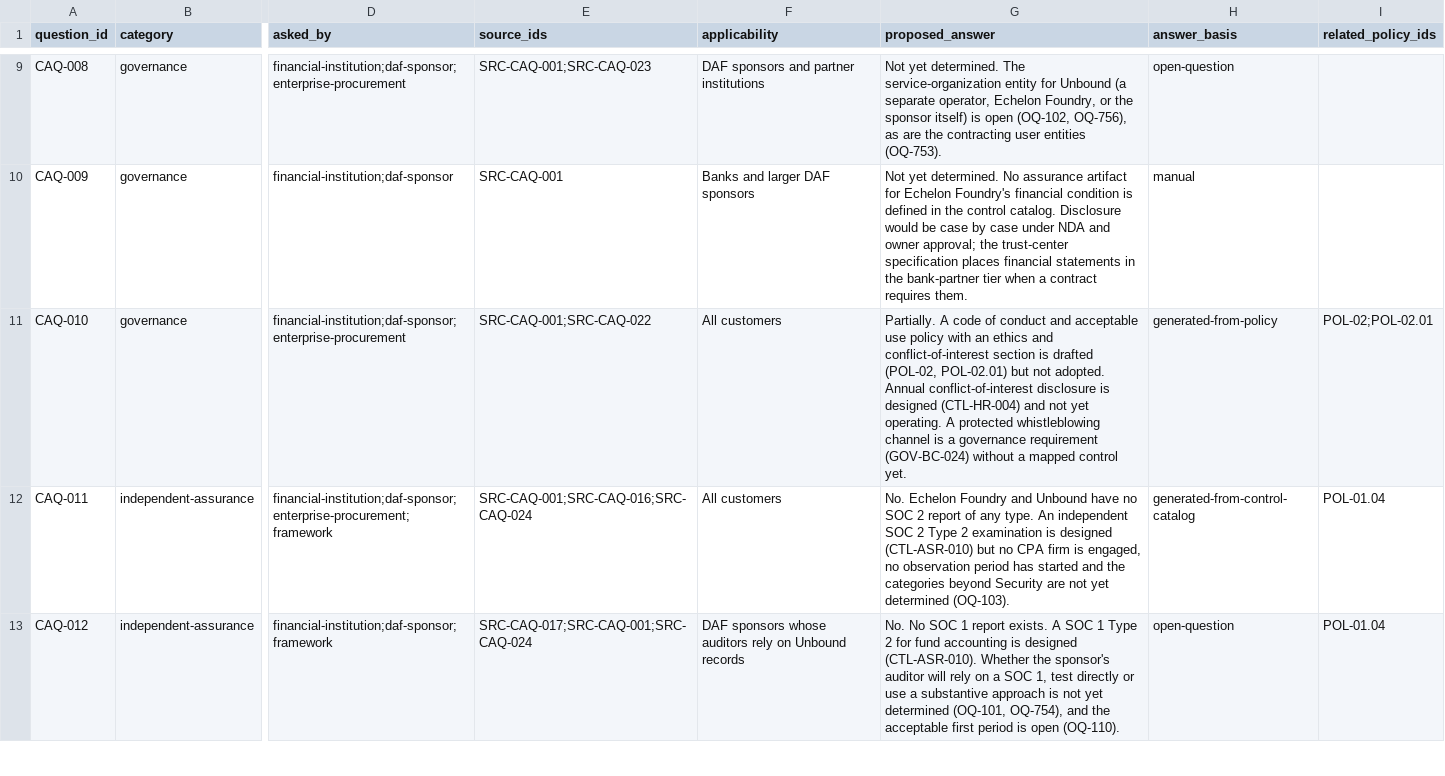
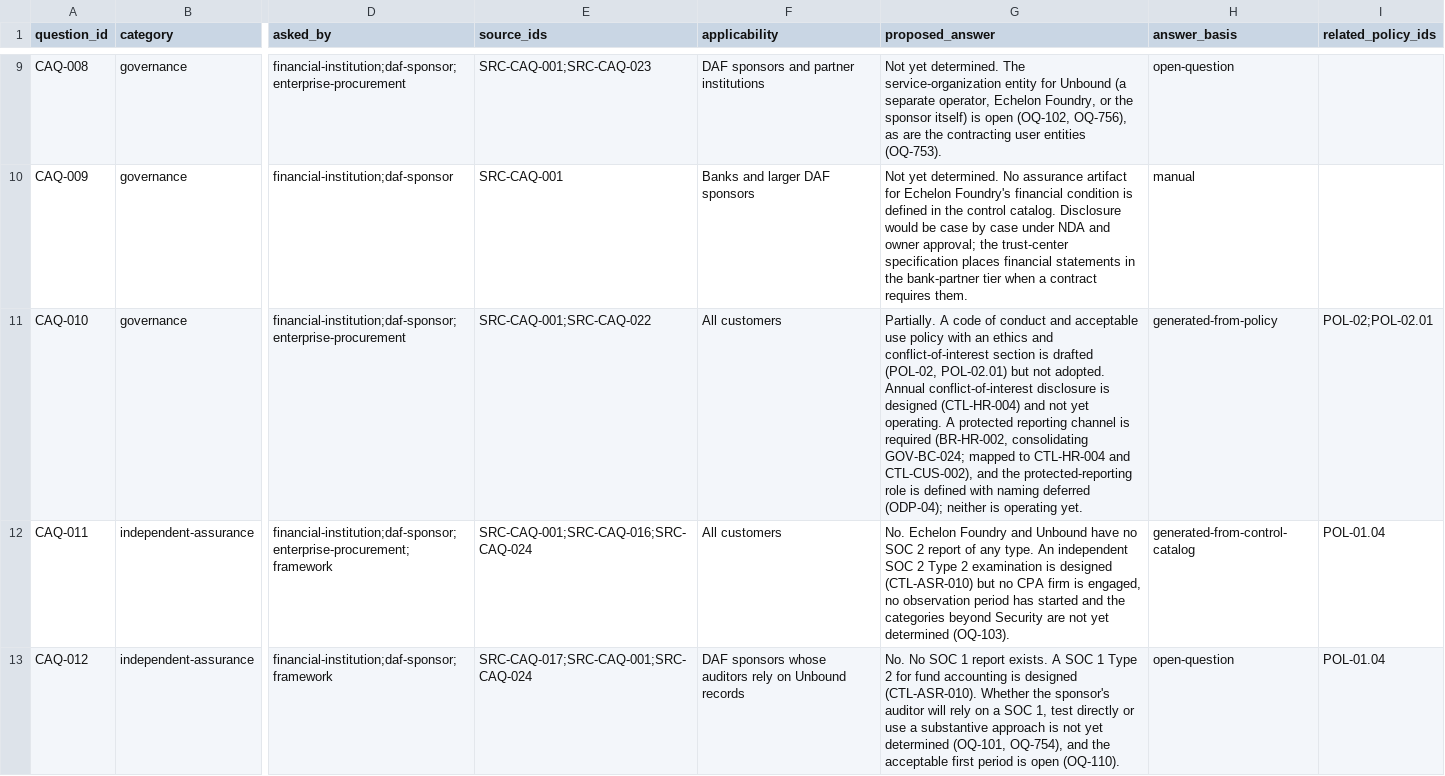
Before and after one commit to kemiller2002/echelon-assurance, a CSV file: customer-assurance/question-bank.csv, drawn as a sheet; only a part is shown, gaps mark what is left out; the diff names each change by its address in the sheet, - before the commit and + after, or states it on an @@ line.

```diff
--- a/customer-assurance/question-bank.csv
+++ b/customer-assurance/question-bank.csv
-G11 (proposed_answer): …A protected whistleblowing channel is a governance requirement (GOV-BC-024) without a mapped control yet.
+G11 (proposed_answer): …A protected reporting channel is required (BR-HR-002, consolidating GOV-BC-024; mapped to CTL-HR-004 and CTL-CUS-002), and the protected-reporting role is defined with naming deferred (ODP-04); neither is operating yet.
```
Also changed, not shown: registers/open-questions.csv, roadmap/backlog.csv, 4 other files.
